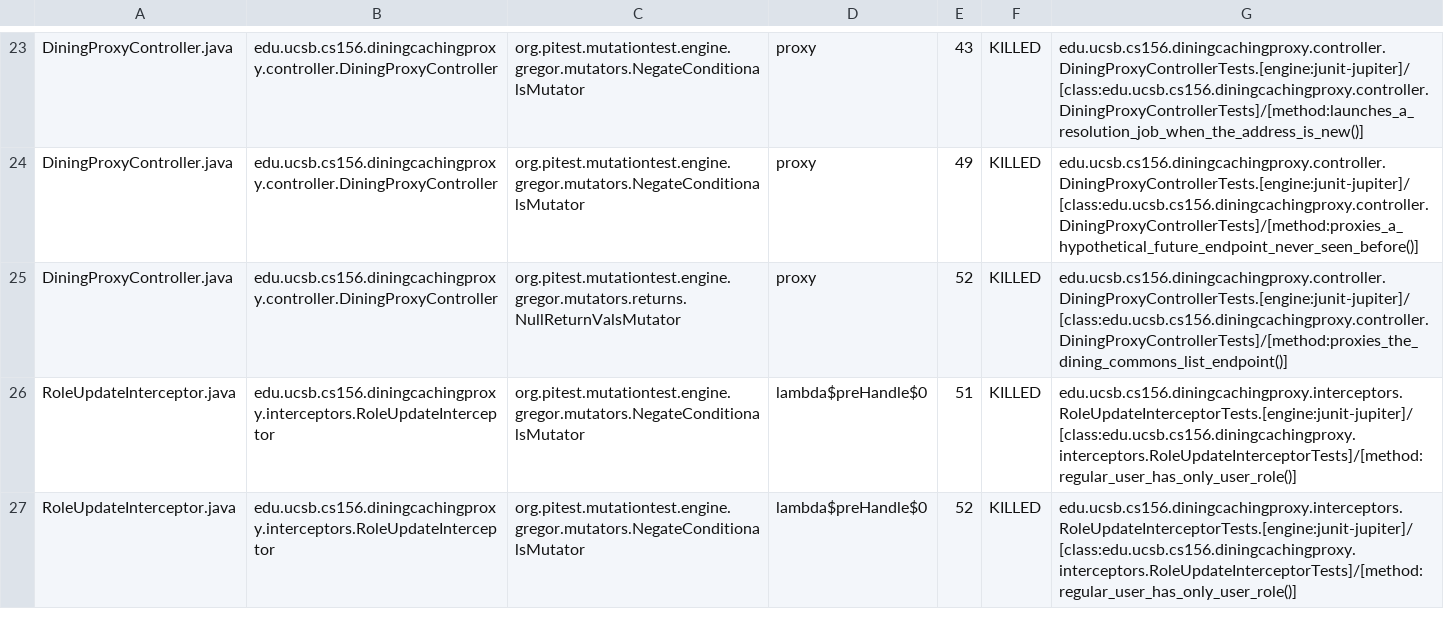
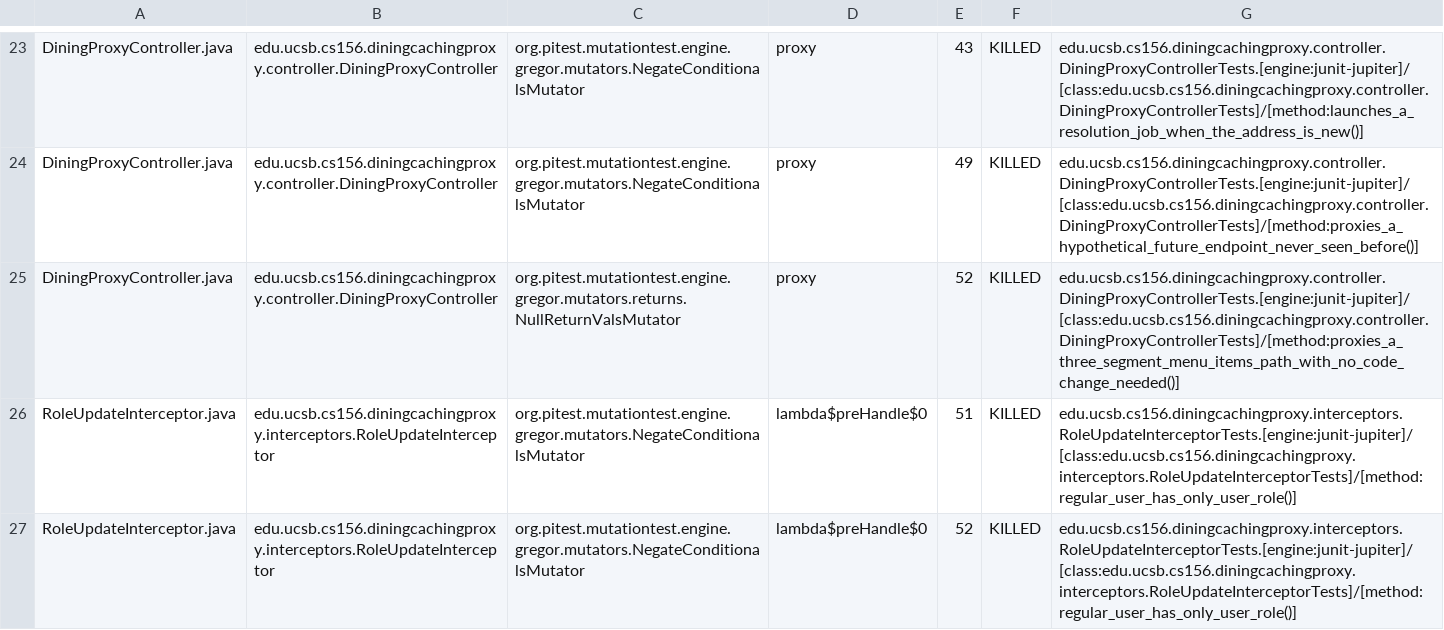
Before and after one commit to ucsb-cs156-f26/proj-dining-caching-proxy-f26-07, a CSV file: prs/26/pitest/mutations.csv, drawn as a sheet; only a part is shown, gaps mark what is left out.

Commit message:
Deploying to gh-pages from @ ucsb-cs156-f26/proj-dining-caching-proxy-f26-07@0c5877a18fc61b2f4d2de58b78e8a2ea5eee840f 🚀

```diff
--- a/prs/26/pitest/mutations.csv
+++ b/prs/26/pitest/mutations.csv
@@ -24,3 +24,3 @@ DiningProxyController.java,edu.ucsb.cs156.diningcachingproxy.controller.DiningPr
 DiningProxyController.java,edu.ucsb.cs156.diningcachingproxy.controller.DiningProxyController,org.pitest.mutationtest.engine.gregor.mutators.NegateConditionalsMutator,proxy,49,KILLED,edu.ucsb.cs156.diningcachingproxy.controller.DiningProxyControllerTests.[engine:junit-jupiter]/[class:edu.ucsb.cs156.diningcachingproxy.controller.DiningProxyControllerTests]/[method:proxies_a_hypothetical_future_endpoint_never_seen_before()]
-DiningProxyController.java,edu.ucsb.cs156.diningcachingproxy.controller.DiningProxyController,org.pitest.mutationtest.engine.gregor.mutators.returns.NullReturnValsMutator,proxy,52,KILLED,edu.ucsb.cs156.diningcachingproxy.controller.DiningProxyControllerTests.[engine:junit-jupiter]/[class:edu.ucsb.cs156.diningcachingproxy.controller.DiningProxyControllerTests]/[method:proxies_the_dining_commons_list_endpoint()]
+DiningProxyController.java,edu.ucsb.cs156.diningcachingproxy.controller.DiningProxyController,org.pitest.mutationtest.engine.gregor.mutators.returns.NullReturnValsMutator,proxy,52,KILLED,edu.ucsb.cs156.diningcachingproxy.controller.DiningProxyControllerTests.[engine:junit-jupiter]/[class:edu.ucsb.cs156.diningcachingproxy.controller.DiningProxyControllerTests]/[method:proxies_a_three_segment_menu_items_path_with_no_code_change_needed()]
 RoleUpdateInterceptor.java,edu.ucsb.cs156.diningcachingproxy.interceptors.RoleUpdateInterceptor,org.pitest.mutationtest.engine.gregor.mutators.NegateConditionalsMutator,lambda$preHandle$0,51,KILLED,edu.ucsb.cs156.diningcachingproxy.interceptors.RoleUpdateInterceptorTests.[engine:junit-jupiter]/[class:edu.ucsb.cs156.diningcachingproxy.interceptors.RoleUpdateInterceptorTests]/[method:regular_user_has_only_user_role()]
```
Also changed, not shown: 24 other files.
